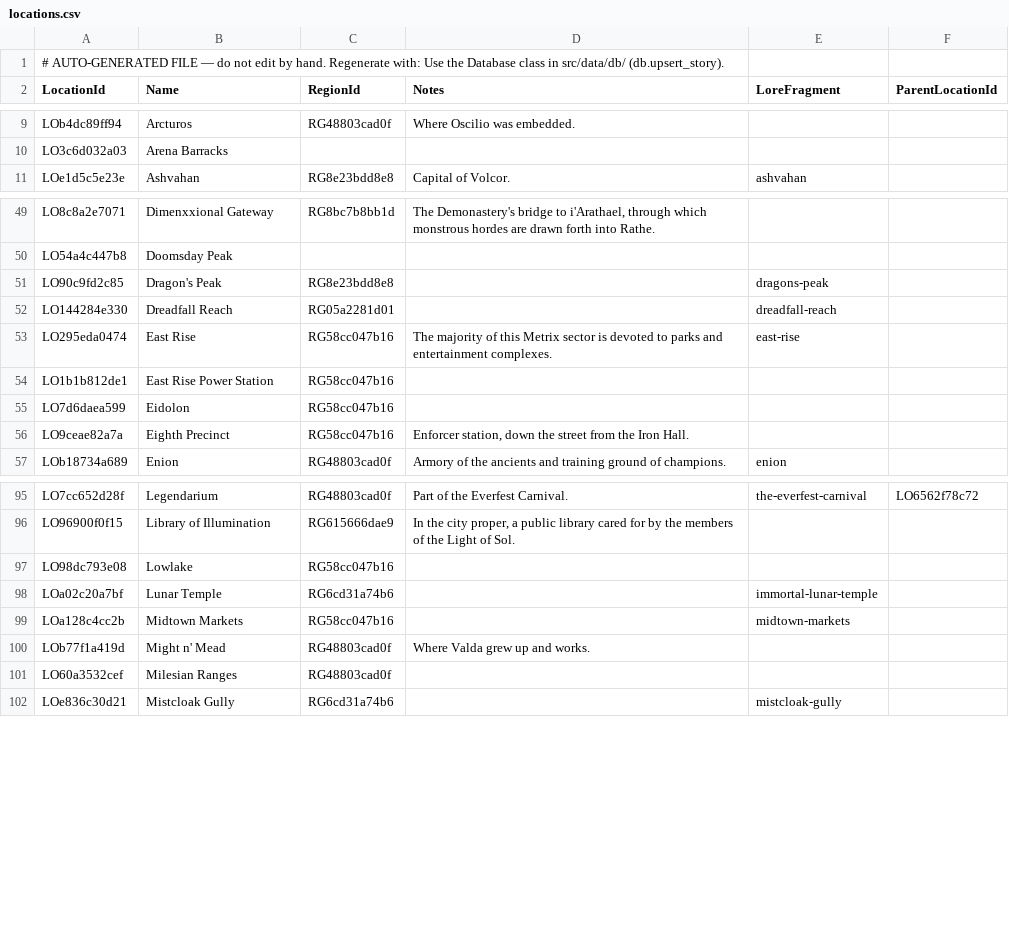
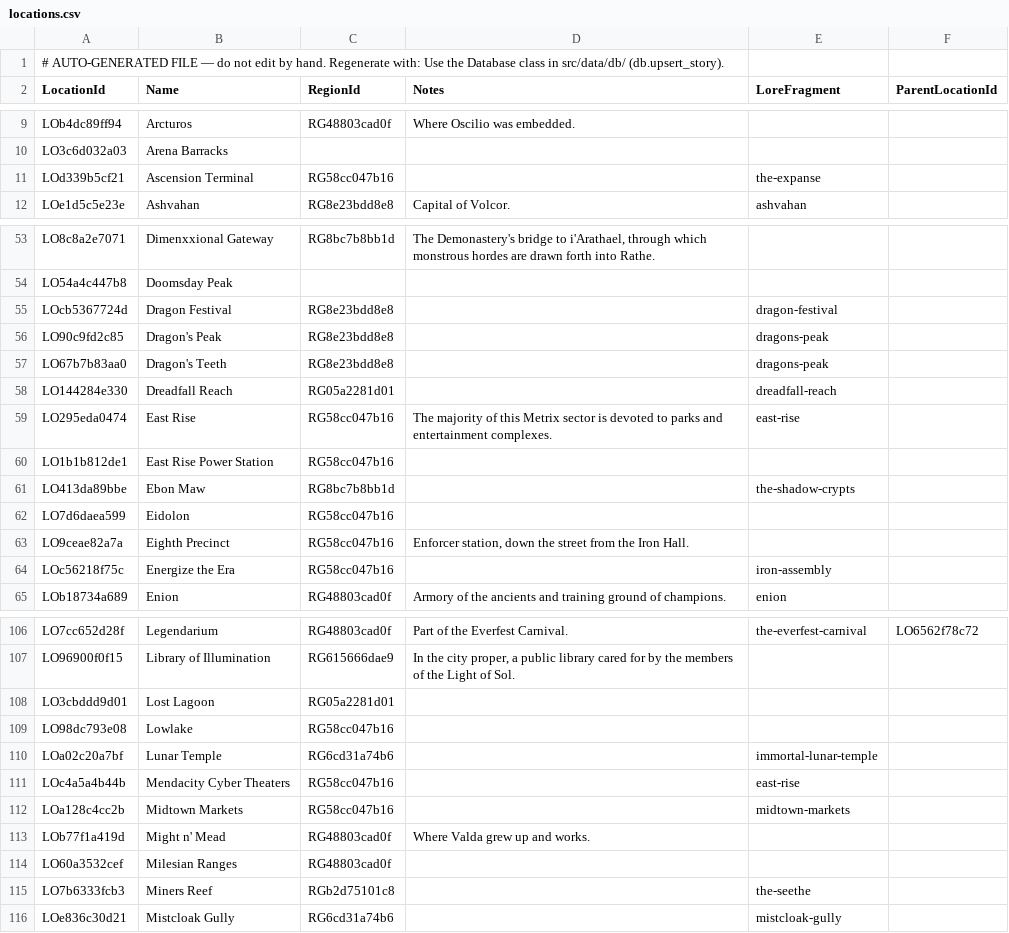
Before and after one commit to nathaneastwood/fablore, a CSV file: src/data/csv/locations.csv, drawn as a sheet; only a part is shown, gaps mark what is left out; the diff covers the shown part only.

```diff
--- a/src/data/csv/locations.csv
+++ b/src/data/csv/locations.csv
@@ -10,2 +10,3 @@ LOb4dc89ff94|Arcturos|RG48803cad0f|Where Oscilio was embedded.||
 LO3c6d032a03|Arena Barracks||||
+LOd339b5cf21|Ascension Terminal|RG58cc047b16||the-expanse|
 LOe1d5c5e23e|Ashvahan|RG8e23bdd8e8|Capital of Volcor.|ashvahan|
@@ -50,3 +54,5 @@ LO8c8a2e7071|Dimenxxional Gateway|RG8bc7b8bb1d|The Demonastery's bridge to i'Ara
 LO54a4c447b8|Doomsday Peak||||
+LOcb5367724d|Dragon Festival|RG8e23bdd8e8||dragon-festival|
 LO90c9fd2c85|Dragon's Peak|RG8e23bdd8e8||dragons-peak|
+LO67b7b83aa0|Dragon's Teeth|RG8e23bdd8e8||dragons-peak|
 LO144284e330|Dreadfall Reach|RG05a2281d01||dreadfall-reach|
@@ -54,4 +60,6 @@ LO295eda0474|East Rise|RG58cc047b16|The majority of this Metrix sector is devote
 LO1b1b812de1|East Rise Power Station|RG58cc047b16|||
+LO413da89bbe|Ebon Maw|RG8bc7b8bb1d||the-shadow-crypts|
 LO7d6daea599|Eidolon|RG58cc047b16|||
 LO9ceae82a7a|Eighth Precinct|RG58cc047b16|Enforcer station, down the street from the Iron Hall.||
+LOc56218f75c|Energize the Era|RG58cc047b16||iron-assembly|
 LOb18734a689|Enion|RG48803cad0f|Armory of the ancients and training ground of champions.|enion|
@@ -96,4 +107,6 @@ LO7cc652d28f|Legendarium|RG48803cad0f|Part of the Everfest Carnival.|the-everfes
 LO96900f0f15|Library of Illumination|RG615666dae9|In the city proper, a public library cared for by the members of the Light of Sol.||
+LO3cbddd9d01|Lost Lagoon|RG05a2281d01|||
 LO98dc793e08|Lowlake|RG58cc047b16|||
 LOa02c20a7bf|Lunar Temple|RG6cd31a74b6||immortal-lunar-temple|
+LOc4a5a4b44b|Mendacity Cyber Theaters|RG58cc047b16||east-rise|
 LOa128c4cc2b|Midtown Markets|RG58cc047b16||midtown-markets|
@@ -101,2 +114,3 @@ LOb77f1a419d|Might n' Mead|RG48803cad0f|Where Valda grew up and works.||
 LO60a3532cef|Milesian Ranges|RG48803cad0f|||
+LO7b6333fcb3|Miners Reef|RGb2d75101c8||the-seethe|
 LOe836c30d21|Mistcloak Gully|RG6cd31a74b6||mistcloak-gully|
```
Also changed, not shown: 19 added rows elsewhere in this file, src/data/csv/characters.csv, src/data/csv/groups.csv, 40 other files.
